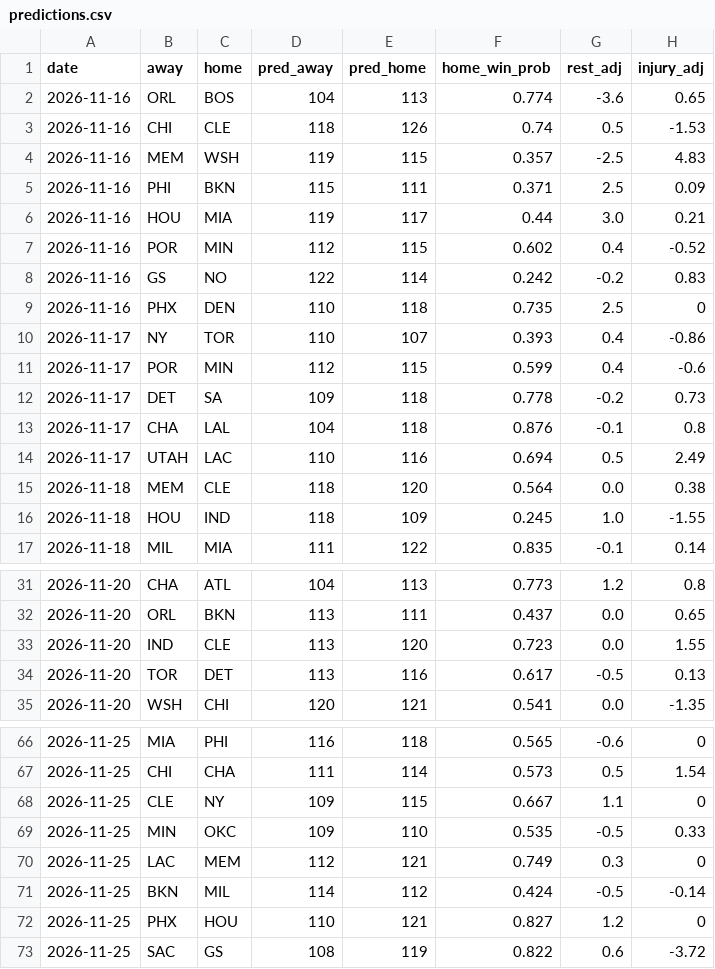
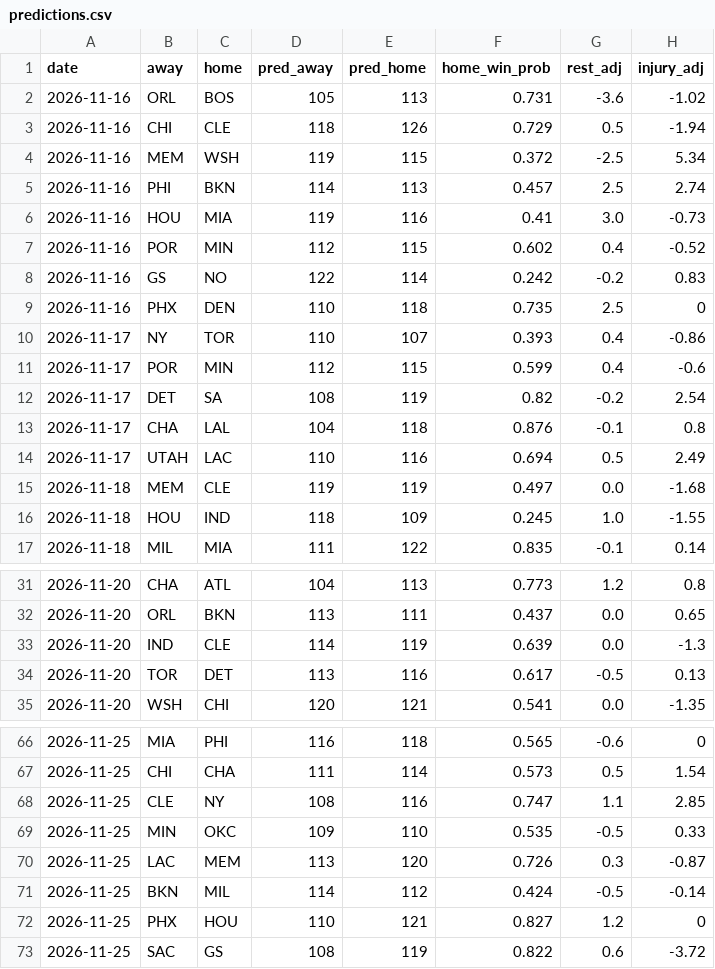
Before and after one commit to Eden1-K/NBACode, a CSV file: nba-ladder/docs/predictions.csv, drawn as a sheet; only a part is shown, gaps mark what is left out; the diff covers the shown part only.

Commit message:
Ladder update 2026-11-16

```diff
--- a/nba-ladder/docs/predictions.csv
+++ b/nba-ladder/docs/predictions.csv
@@ -1,7 +1,7 @@
 date,away,home,pred_away,pred_home,home_win_prob,rest_adj,injury_adj
-2026-11-16,ORL,BOS,104,113,0.774,-3.6,0.65
-2026-11-16,CHI,CLE,118,126,0.74,0.5,-1.53
-2026-11-16,MEM,WSH,119,115,0.357,-2.5,4.83
-2026-11-16,PHI,BKN,115,111,0.371,2.5,0.09
-2026-11-16,HOU,MIA,119,117,0.44,3.0,0.21
+2026-11-16,ORL,BOS,105,113,0.731,-3.6,-1.02
+2026-11-16,CHI,CLE,118,126,0.729,0.5,-1.94
+2026-11-16,MEM,WSH,119,115,0.372,-2.5,5.34
+2026-11-16,PHI,BKN,114,113,0.457,2.5,2.74
+2026-11-16,HOU,MIA,119,116,0.41,3.0,-0.73
 2026-11-16,POR,MIN,112,115,0.602,0.4,-0.52
@@ -11,6 +11,6 @@ date,away,home,pred_away,pred_home,home_win_prob,rest_adj,injury_adj
 2026-11-17,POR,MIN,112,115,0.599,0.4,-0.6
-2026-11-17,DET,SA,109,118,0.778,-0.2,0.73
+2026-11-17,DET,SA,108,119,0.82,-0.2,2.54
 2026-11-17,CHA,LAL,104,118,0.876,-0.1,0.8
 2026-11-17,UTAH,LAC,110,116,0.694,0.5,2.49
-2026-11-18,MEM,CLE,118,120,0.564,0.0,0.38
+2026-11-18,MEM,CLE,119,119,0.497,0.0,-1.68
 2026-11-18,HOU,IND,118,109,0.245,1.0,-1.55
@@ -32,3 +32,3 @@ date,away,home,pred_away,pred_home,home_win_prob,rest_adj,injury_adj
 2026-11-20,ORL,BKN,113,111,0.437,0.0,0.65
-2026-11-20,IND,CLE,113,120,0.723,0.0,1.55
+2026-11-20,IND,CLE,114,119,0.639,0.0,-1.3
 2026-11-20,TOR,DET,113,116,0.617,-0.5,0.13
@@ -67,5 +67,5 @@ date,away,home,pred_away,pred_home,home_win_prob,rest_adj,injury_adj
 2026-11-25,CHI,CHA,111,114,0.573,0.5,1.54
-2026-11-25,CLE,NY,109,115,0.667,1.1,0
+2026-11-25,CLE,NY,108,116,0.747,1.1,2.85
 2026-11-25,MIN,OKC,109,110,0.535,-0.5,0.33
-2026-11-25,LAC,MEM,112,121,0.749,0.3,0
+2026-11-25,LAC,MEM,113,120,0.726,0.3,-0.87
 2026-11-25,BKN,MIL,114,112,0.424,-0.5,-0.14
```
Also changed, not shown: 77 edited cells elsewhere in this file, 4 other files.
